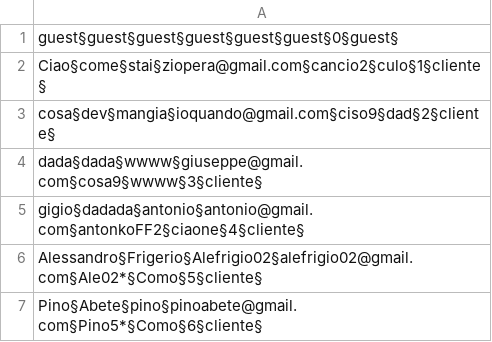
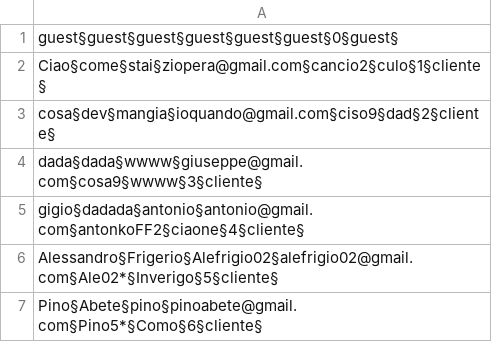
Before and after one commit to Ceilence/Lab-A, a CSV file: data/Utenti.csv, drawn as a sheet.

```diff
--- a/data/Utenti.csv
+++ b/data/Utenti.csv
@@ -5,3 +5,3 @@ dada§dada§wwww§giuseppe@gmail.com§cosa9§wwww§3§cliente§
 gigio§dadada§antonio§antonio@gmail.com§antonkoFF2§ciaone§4§cliente§
-Alessandro§Frigerio§Alefrigio02§alefrigio02@gmail.com§Ale02*§Como§5§cliente§
+Alessandro§Frigerio§Alefrigio02§alefrigio02@gmail.com§Ale02*§Inverigo§5§cliente§
 Pino§Abete§pino§pinoabete@gmail.com§Pino5*§Como§6§cliente§
```
Also changed, not shown: 2 other files.
